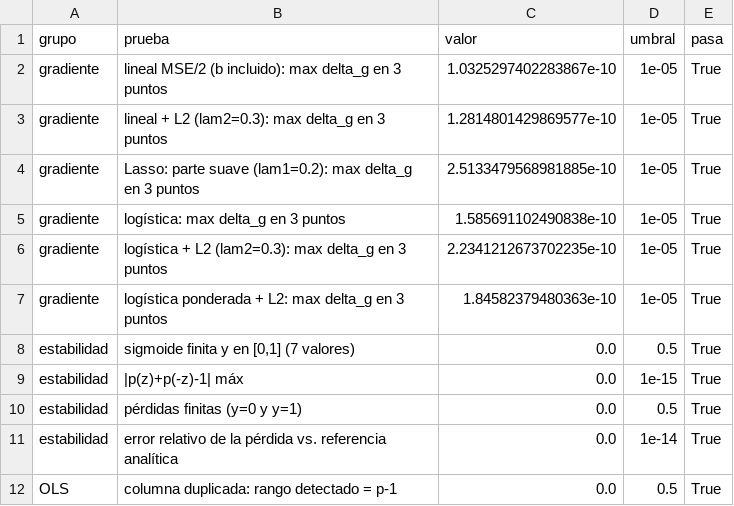
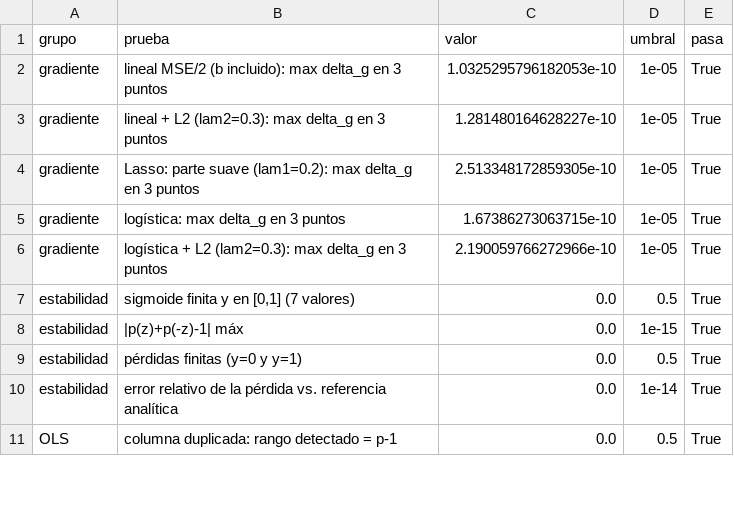
Before and after one commit to Simpplay/Taller_1_Aprendizaje_Automatico, a CSV file: resultados/p4_pruebas_numericas.csv, drawn as a sheet; only a part is shown; the diff covers the shown part only.

```diff
--- a/resultados/p4_pruebas_numericas.csv
+++ b/resultados/p4_pruebas_numericas.csv
@@ -1,8 +1,7 @@
 grupo,prueba,valor,umbral,pasa
-gradiente,lineal MSE/2 (b incluido): max delta_g en 3 puntos,1.0325297402283867e-10,1e-05,True
-gradiente,lineal + L2 (lam2=0.3): max delta_g en 3 puntos,1.2814801429869577e-10,1e-05,True
-gradiente,Lasso: parte suave (lam1=0.2): max delta_g en 3 puntos,2.5133479568981885e-10,1e-05,True
-gradiente,logística: max delta_g en 3 puntos,1.585691102490838e-10,1e-05,True
-gradiente,logística + L2 (lam2=0.3): max delta_g en 3 puntos,2.2341212673702235e-10,1e-05,True
-gradiente,logística ponderada + L2: max delta_g en 3 puntos,1.84582379480363e-10,1e-05,True
+gradiente,lineal MSE/2 (b incluido): max delta_g en 3 puntos,1.0325295796182053e-10,1e-05,True
+gradiente,lineal + L2 (lam2=0.3): max delta_g en 3 puntos,1.281480164628227e-10,1e-05,True
+gradiente,Lasso: parte suave (lam1=0.2): max delta_g en 3 puntos,2.513348172859305e-10,1e-05,True
+gradiente,logística: max delta_g en 3 puntos,1.67386273063715e-10,1e-05,True
+gradiente,logística + L2 (lam2=0.3): max delta_g en 3 puntos,2.190059766272966e-10,1e-05,True
 estabilidad,"sigmoide finita y en [0,1] (7 valores)",0.0,0.5,True
```
Also changed, not shown: 2 removed rows and 13 edited cells elsewhere in this file, resultados/p4_contraste_sklearn.csv, resultados/p5_ridge_teoria_vs_empirica.csv, 38 other files.
